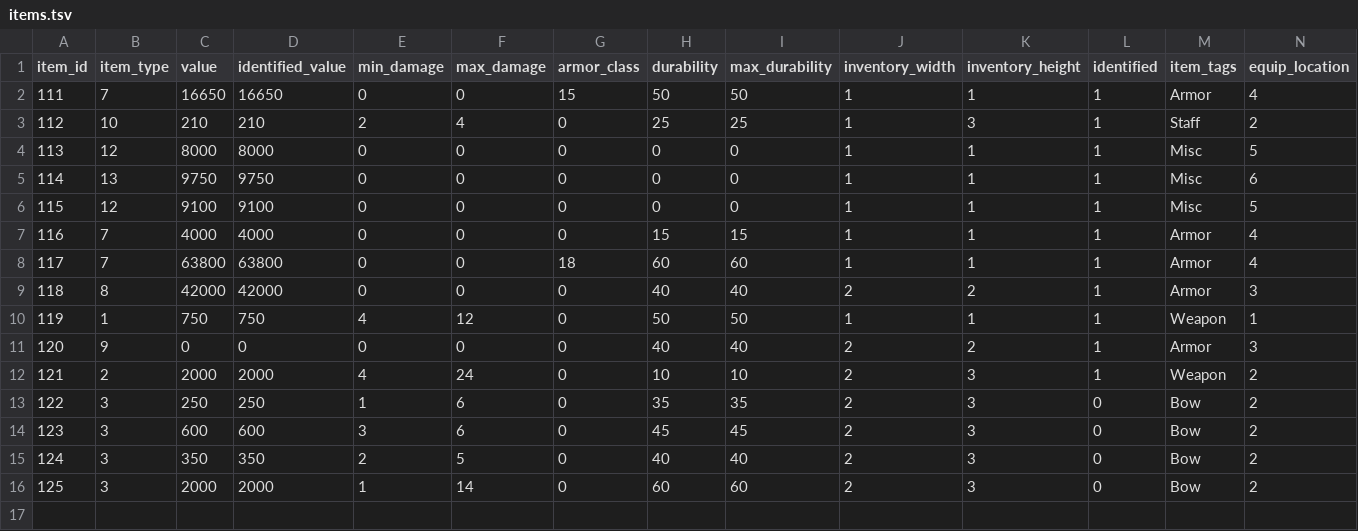
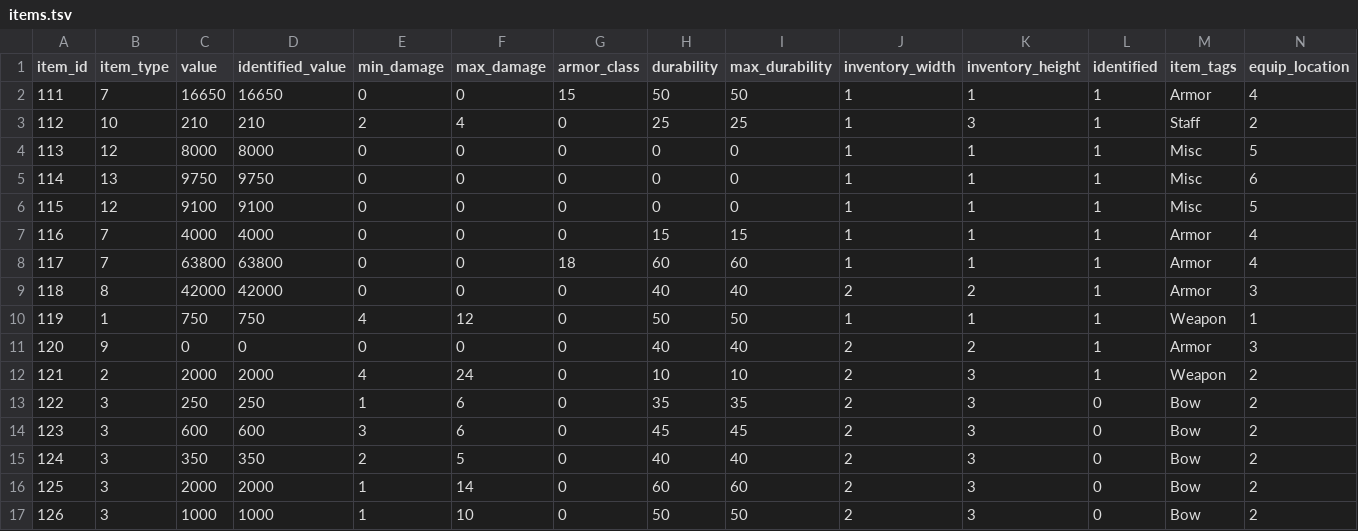
Before and after one commit to efedo/Godevilution, a TSV file: server/content/hellfire/items.tsv, drawn as a sheet; only a part is shown; rows hold the shown columns only; the diff names each change by its address in the sheet, - before the commit and + after, or states it on an @@ line.

```diff
--- a/server/content/hellfire/items.tsv
+++ b/server/content/hellfire/items.tsv
+row 17: 126 | 3 | 1000 | 1000 | 1 | 10 | 0 | 50 | 50 | 2 | 3 | 0 | Bow | 2
```
Also changed, not shown: server/content/hellfire/unique_items.tsv, 11 other files.
